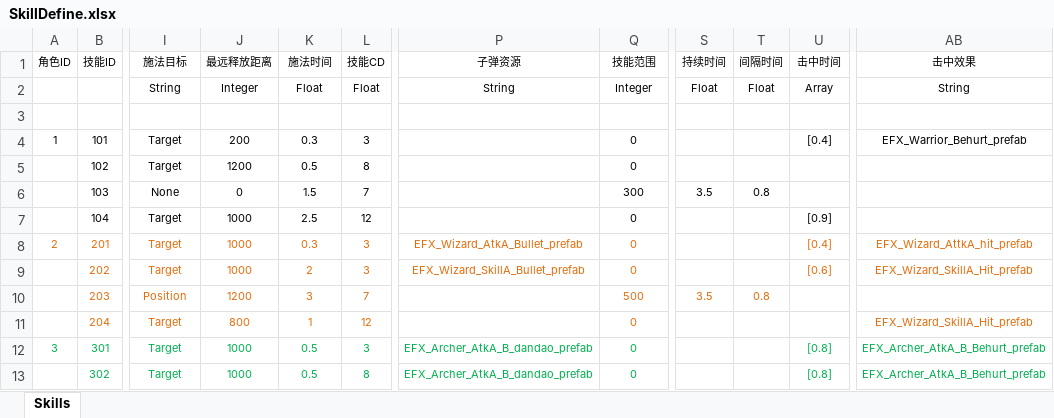
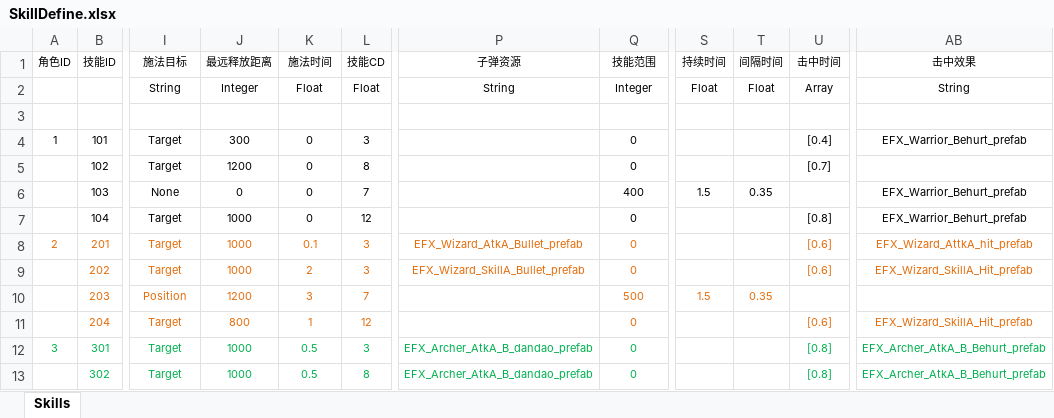
Before and after one commit to BugExorcist/24.10.3ExtremeWorld, an Excel workbook: Src/Data/Tables/SkillDefine.xlsx, sheet Skills, drawn as a sheet; only a part is shown, gaps mark what is left out; values as stored, in another font and other column widths than the file's, no borders; table styles not drawn; the diff names each change by its address in the sheet, - before the commit and + after, or states it on an @@ line.

```diff
--- a/Src/Data/Tables/SkillDefine.xlsx (sheet Skills)
+++ b/Src/Data/Tables/SkillDefine.xlsx (sheet Skills)
-J4 (最远释放距离): 200
+J4 (最远释放距离): 300
-K4 (施法时间): 0.3
+K4 (施法时间): 0
-K5 (施法时间): 0.5
+K5 (施法时间): 0
-U5 (击中时间): (empty)
+U5 (击中时间): [0.7]
-K6 (施法时间): 1.5
+K6 (施法时间): 0
-Q6 (技能范围): 300
+Q6 (技能范围): 400
-S6 (持续时间): 3.5
+S6 (持续时间): 1.5
-T6 (间隔时间): 0.8
+T6 (间隔时间): 0.35
-AB6:AB7 (击中效果): (empty)
+AB6:AB7 (击中效果): EFX_Warrior_Behurt_prefab
-K7 (施法时间): 2.5
+K7 (施法时间): 0
-U7 (击中时间): [0.9]
+U7 (击中时间): [0.8]
-K8 (施法时间): 0.3
+K8 (施法时间): 0.1
-U8 (击中时间): [0.4]
+U8 (击中时间): [0.6]
-S10 (持续时间): 3.5
+S10 (持续时间): 1.5
-T10 (间隔时间): 0.8
+T10 (间隔时间): 0.35
-U11 (击中时间): (empty)
+U11 (击中时间): [0.6]
```
Also changed, not shown: 46 other files.
